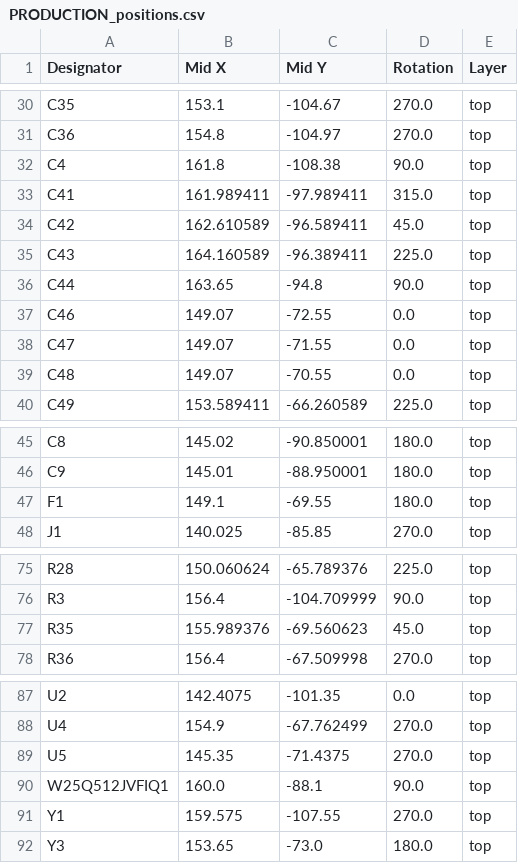
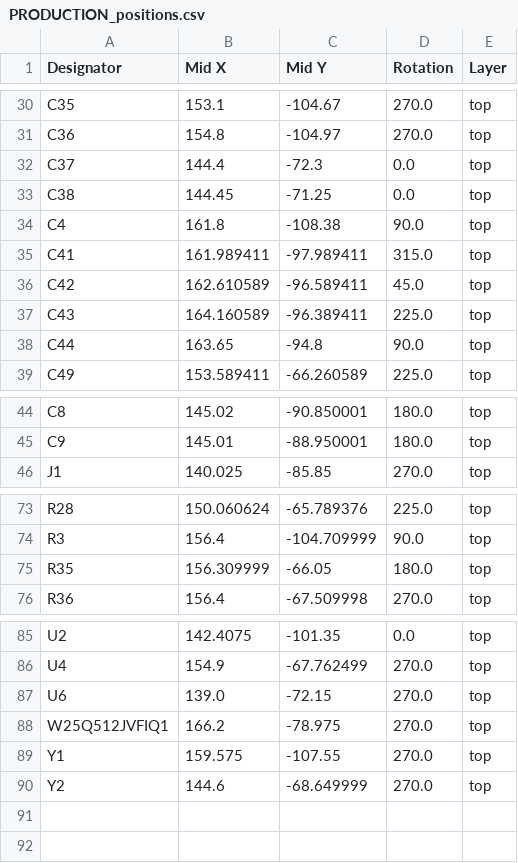
Before and after one commit to Az154za/ESPY, a CSV file: PRODUCTION_positions.csv, drawn as a sheet; only a part is shown, gaps mark what is left out; the diff covers the shown part only.

```diff
--- a/PRODUCTION_positions.csv
+++ b/PRODUCTION_positions.csv
@@ -31,2 +31,4 @@ C35,153.1,-104.67,270.0,top
 C36,154.8,-104.97,270.0,top
+C37,144.4,-72.3,0.0,top
+C38,144.45,-71.25,0.0,top
 C4,161.8,-108.38,90.0,top
@@ -36,5 +38,2 @@ C43,164.160589,-96.389411,225.0,top
 C44,163.65,-94.8,90.0,top
-C46,149.07,-72.55,0.0,top
-C47,149.07,-71.55,0.0,top
-C48,149.07,-70.55,0.0,top
 C49,153.589411,-66.260589,225.0,top
@@ -46,3 +45,2 @@ C8,145.02,-90.850001,180.0,top
 C9,145.01,-88.950001,180.0,top
-F1,149.1,-69.55,180.0,top
 J1,140.025,-85.85,270.0,top
@@ -76,3 +74,3 @@ R28,150.060624,-65.789376,225.0,top
 R3,156.4,-104.709999,90.0,top
-R35,155.989376,-69.560623,45.0,top
+R35,156.309999,-66.05,180.0,top
 R36,156.4,-67.509998,270.0,top
@@ -88,5 +86,5 @@ U2,142.4075,-101.35,0.0,top
 U4,154.9,-67.762499,270.0,top
-U5,145.35,-71.4375,270.0,top
-W25Q512JVFIQ1,160.0,-88.1,90.0,top
+U6,139.0,-72.15,270.0,top
+W25Q512JVFIQ1,166.2,-78.975,270.0,top
 Y1,159.575,-107.55,270.0,top
-Y3,153.65,-73.0,180.0,top
+Y2,144.6,-68.649999,270.0,top
```
Also changed, not shown: 2 edited cells elsewhere in this file, PRODUCTION_bom.csv, PRODUCTION_designators.csv, 4 other files.
